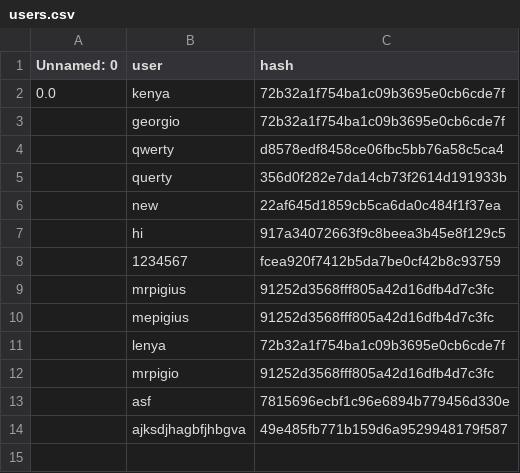
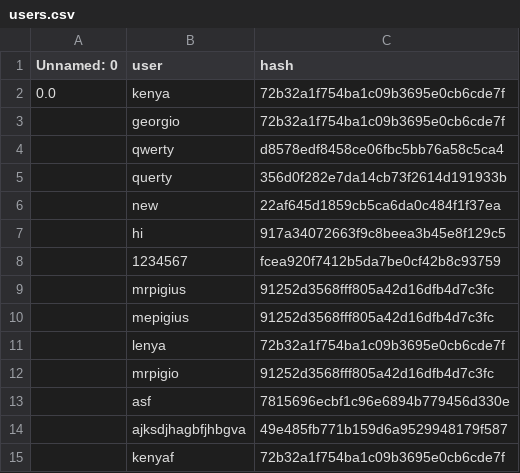
Before and after one commit to MrPig099/botik, a CSV file: users.csv, drawn as a sheet.

Commit message:
Update users.csv

```diff
--- a/users.csv
+++ b/users.csv
@@ -14 +14,2 @@ Unnamed: 0,user,hash
 ,ajksdjhagbfjhbgva,49e485fb771b159d6a9529948179f587
+,kenyaf,72b32a1f754ba1c09b3695e0cb6cde7f
```
